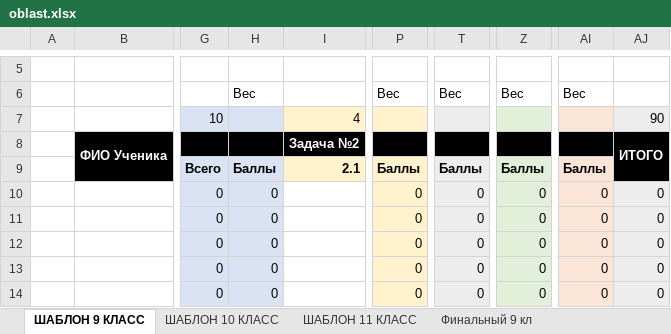
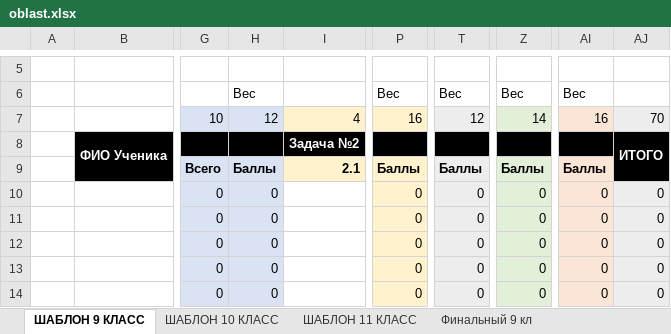
Before and after one commit to anmorgunov/qazcho-website, an Excel workbook: public/docs/templates/oblast.xlsx, sheet ШАБЛОН 9 КЛАСС, drawn as a sheet; only a part is shown, gaps mark what is left out; values as stored, in another font and other column widths than the file's, no borders; the diff names each change by its address in the sheet, - before the commit and + after, or states it on an @@ line.

```diff
--- a/public/docs/templates/oblast.xlsx (sheet ШАБЛОН 9 КЛАСС)
+++ b/public/docs/templates/oblast.xlsx (sheet ШАБЛОН 9 КЛАСС)
-H7: (empty)
+H7: 12
-P7: (empty)
+P7: 16
-T7: (empty)
+T7: 12
-Z7: (empty)
+Z7: 14
-AI7: (empty)
+AI7: 16
-AJ7: 90
+AJ7: 70
```
Also changed, not shown: sheet ШАБЛОН 10 КЛАСС, sheet ШАБЛОН 11 КЛАСС, 22 other files.
